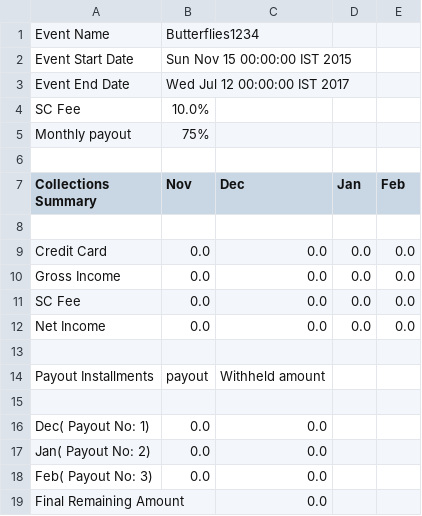
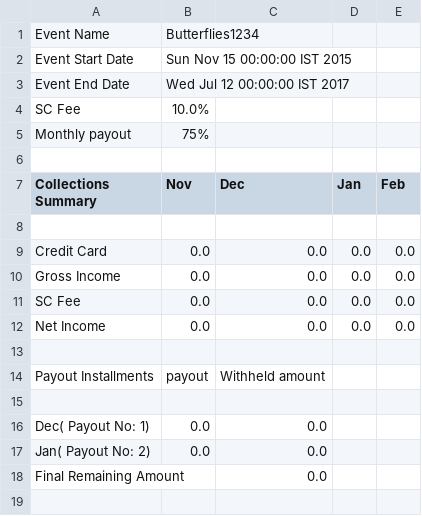
Before and after one commit to sennovationsapps/scholasticprod, a CSV file: yourfile.csv, drawn as a sheet.

```diff
--- a/yourfile.csv
+++ b/yourfile.csv
@@ -17,3 +17,2 @@
 "Jan( Payout No: 2)","0.0","0.0","","",""
-"Feb( Payout No: 3)","0.0","0.0","","",""
 "Final Remaining Amount","","0.0","","",""
```
Also changed, not shown: 1 other file.
